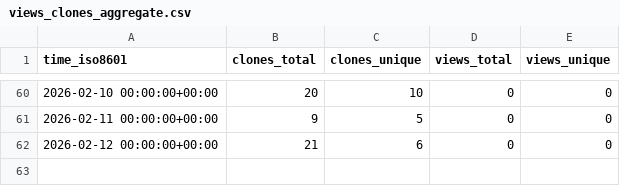
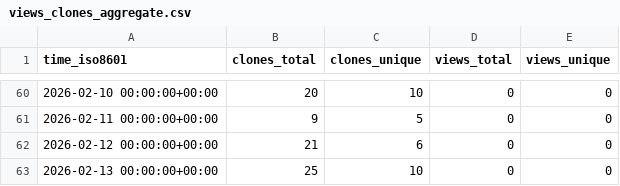
Before and after one commit to dwsmith1983/spark-bestfit, a CSV file: dwsmith1983/spark-bestfit/ghrs-data/views_clones_aggregate.csv, drawn as a sheet; only a part is shown, gaps mark what is left out.

```diff
--- a/dwsmith1983/spark-bestfit/ghrs-data/views_clones_aggregate.csv
+++ b/dwsmith1983/spark-bestfit/ghrs-data/views_clones_aggregate.csv
@@ -62 +62,2 @@ time_iso8601,clones_total,clones_unique,views_total,views_unique
 2026-02-12 00:00:00+00:00,21,6,0,0
+2026-02-13 00:00:00+00:00,25,10,0,0
```
Also changed, not shown: 1 other file.
